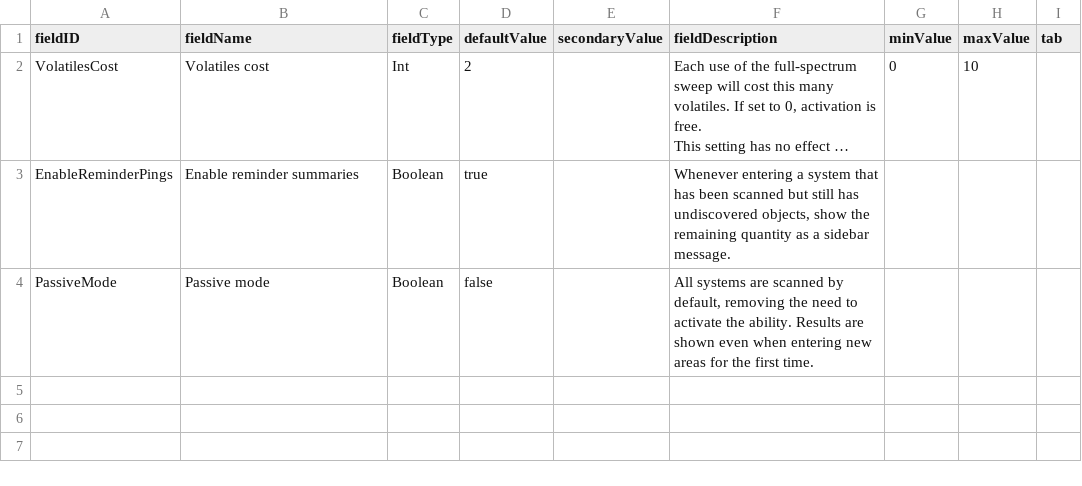
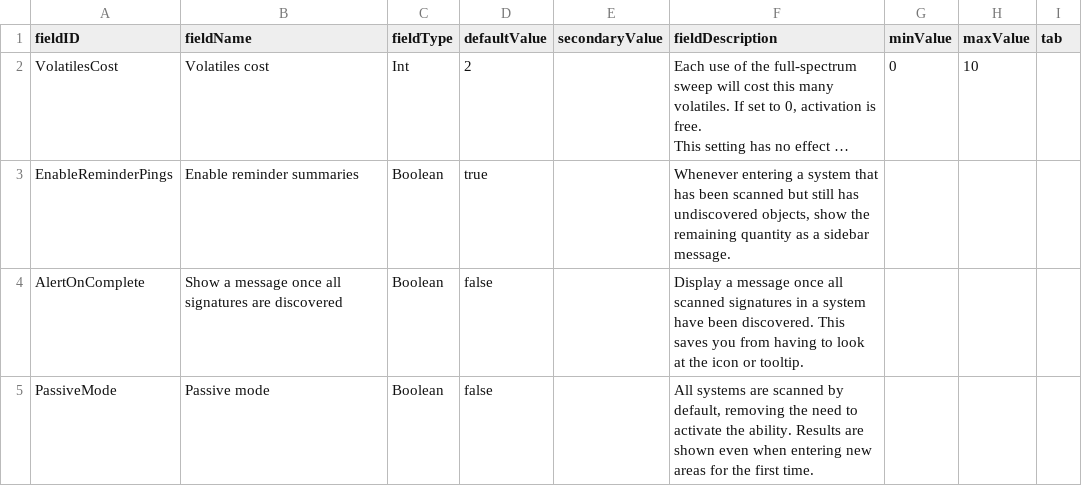
Before and after one commit to Ilysen/FullSpectrumSweep, a CSV file: data/config/LunaSettings.csv, drawn as a sheet; long unchanged cells end in …; the diff names each change by its address in the sheet, - before the commit and + after, or states it on an @@ line.

```diff
--- a/data/config/LunaSettings.csv
+++ b/data/config/LunaSettings.csv
+row 4: AlertOnComplete | Show a message once all signatures are discovered | Boolean | false |  | Display a message once all scanned signatures in a system have been discovered. This saves you from having to look at the icon or tooltip.
```
Also changed, not shown: 3 other files.
